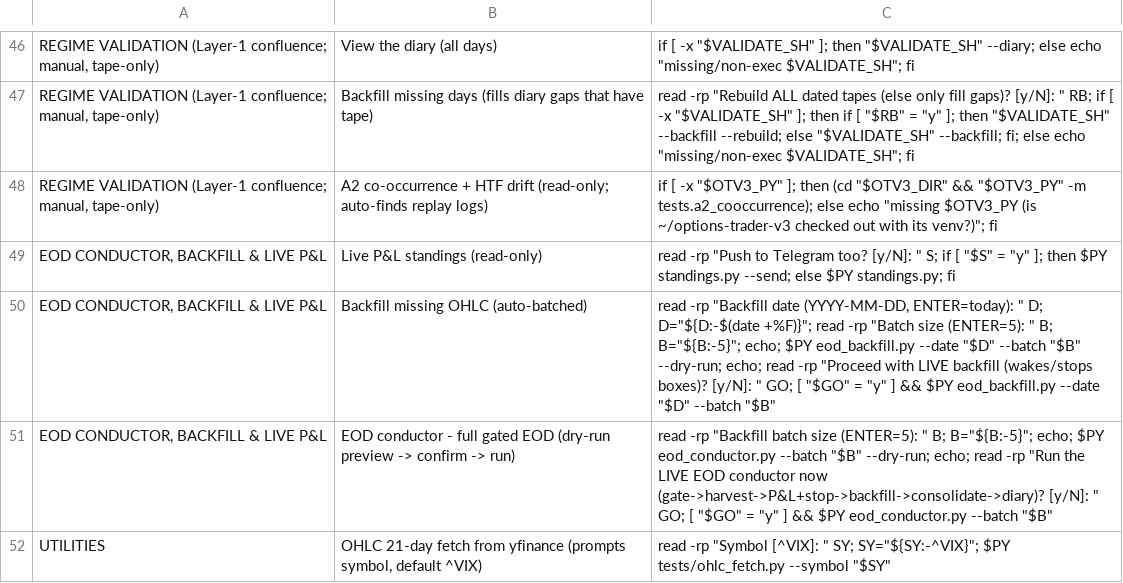
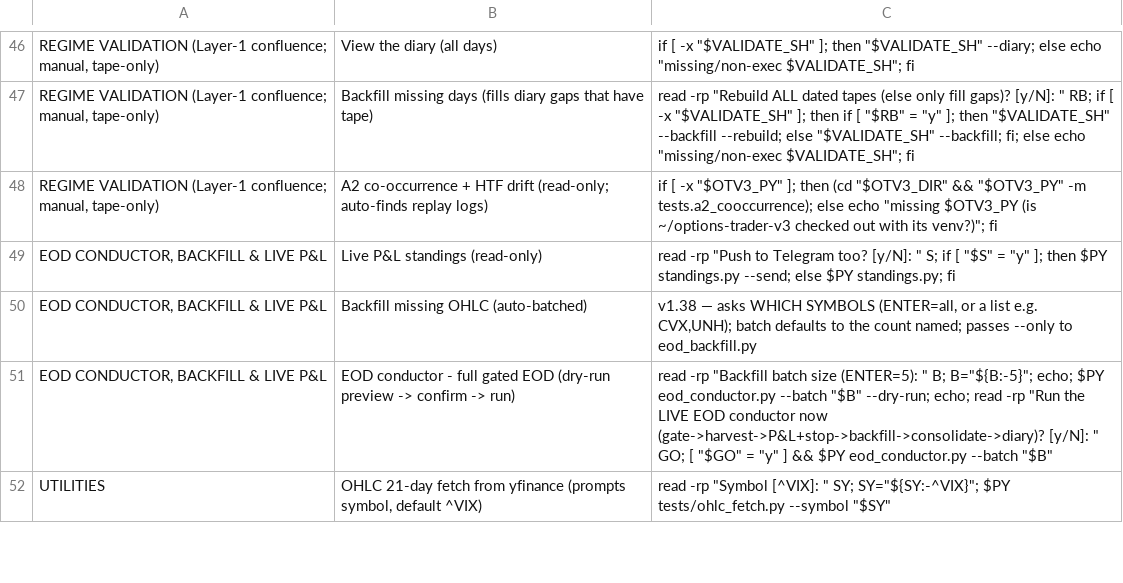
Before and after one commit to TX-9AI/day_trader_pro, a TSV file: docs/MENU_INVENTORY.tsv, drawn as a sheet; only a part is shown, gaps mark what is left out.

Commit message:
dtp menu v1.38: option 60 asks which symbols (one/some/all)

```diff
--- a/docs/MENU_INVENTORY.tsv
+++ b/docs/MENU_INVENTORY.tsv
@@ -49,3 +49,3 @@ REGIME VALIDATION (Layer-1 confluence; manual, tape-only)	A2 co-occurrence + HTF
 EOD CONDUCTOR, BACKFILL & LIVE P&L	Live P&L standings (read-only)	read -rp "Push to Telegram too? [y/N]: " S; if [ "$S" = "y" ]; then $PY standings.py --send; else $PY standings.py; fi
-EOD CONDUCTOR, BACKFILL & LIVE P&L	Backfill missing OHLC (auto-batched)	read -rp "Backfill date (YYYY-MM-DD, ENTER=today): " D; D="${D:-$(date +%F)}"; read -rp "Batch size (ENTER=5): " B; B="${B:-5}"; echo; $PY eod_backfill.py --date "$D" --batch "$B" --dry-run; echo; read -rp "Proceed with LIVE backfill (wakes/stops boxes)? [y/N]: " GO; [ "$GO" = "y" ] && $PY eod_backfill.py --date "$D" --batch "$B"
+EOD CONDUCTOR, BACKFILL & LIVE P&L	Backfill missing OHLC (auto-batched)	v1.38 — asks WHICH SYMBOLS (ENTER=all, or a list e.g. CVX,UNH); batch defaults to the count named; passes --only to eod_backfill.py
 EOD CONDUCTOR, BACKFILL & LIVE P&L	EOD conductor - full gated EOD (dry-run preview -> confirm -> run)	read -rp "Backfill batch size (ENTER=5): " B; B="${B:-5}"; echo; $PY eod_conductor.py --batch "$B" --dry-run; echo; read -rp "Run the LIVE EOD conductor now (gate->harvest->P&L+stop->backfill->consolidate->diary)? [y/N]: " GO; [ "$GO" = "y" ] && $PY eod_conductor.py --batch "$B"
```
Also changed, not shown: 2 other files.
